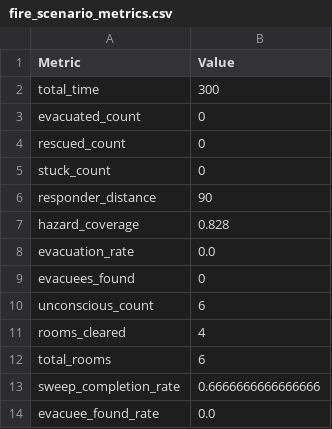
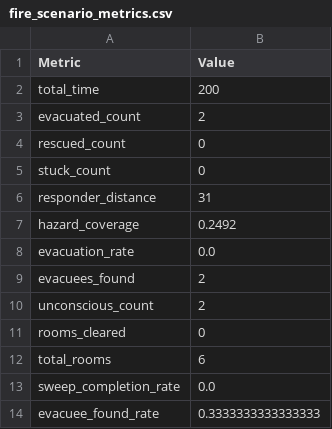
Before and after one commit to Dersdadawg/EvacuationSimulator, a CSV file: evacuation-simulator/outputs/metrics/fire_scenario_metrics.csv, drawn as a sheet.

```diff
--- a/evacuation-simulator/outputs/metrics/fire_scenario_metrics.csv
+++ b/evacuation-simulator/outputs/metrics/fire_scenario_metrics.csv
@@ -1,14 +1,14 @@
 Metric,Value
-total_time,300
-evacuated_count,0
+total_time,200
+evacuated_count,2
 rescued_count,0
 stuck_count,0
-responder_distance,90
-hazard_coverage,0.828
+responder_distance,31
+hazard_coverage,0.2492
 evacuation_rate,0.0
-evacuees_found,0
-unconscious_count,6
-rooms_cleared,4
+evacuees_found,2
+unconscious_count,2
+rooms_cleared,0
 total_rooms,6
-sweep_completion_rate,0.6666666666666666
-evacuee_found_rate,0.0
+sweep_completion_rate,0.0
+evacuee_found_rate,0.3333333333333333
```
Also changed, not shown: evacuation-simulator/outputs/metrics/fire_scenario_responder_paths.csv, 10 other files.
